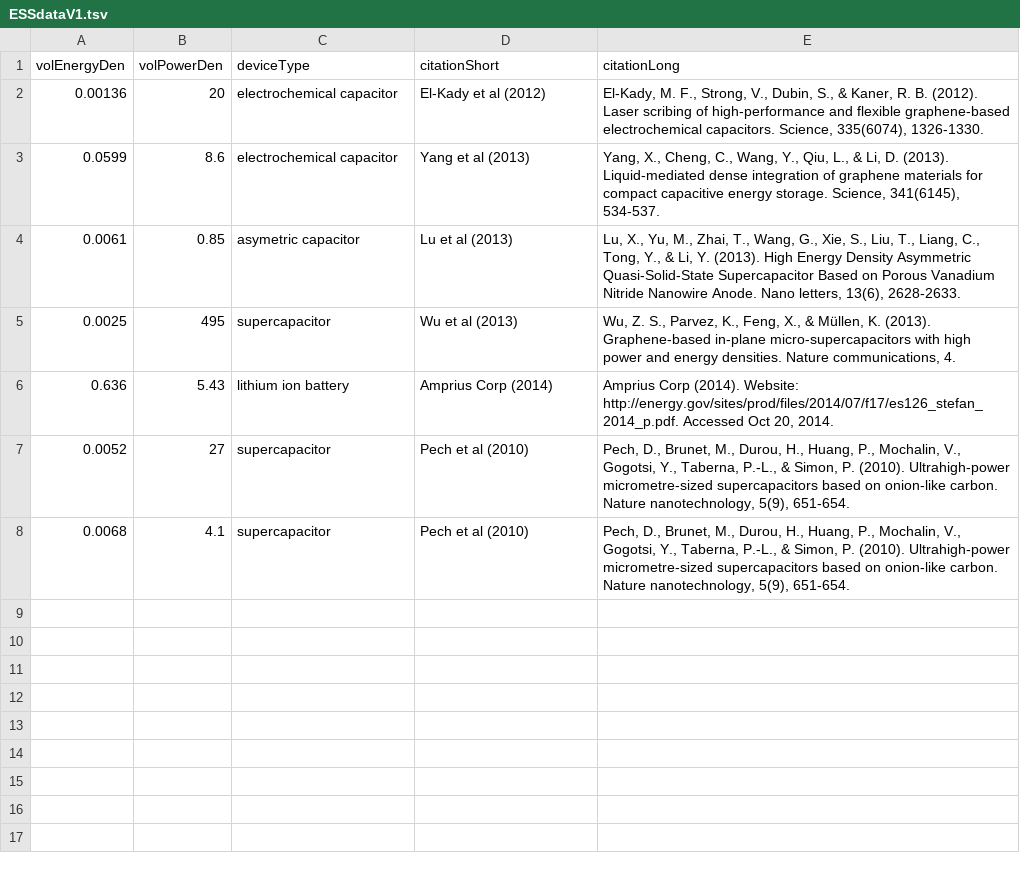
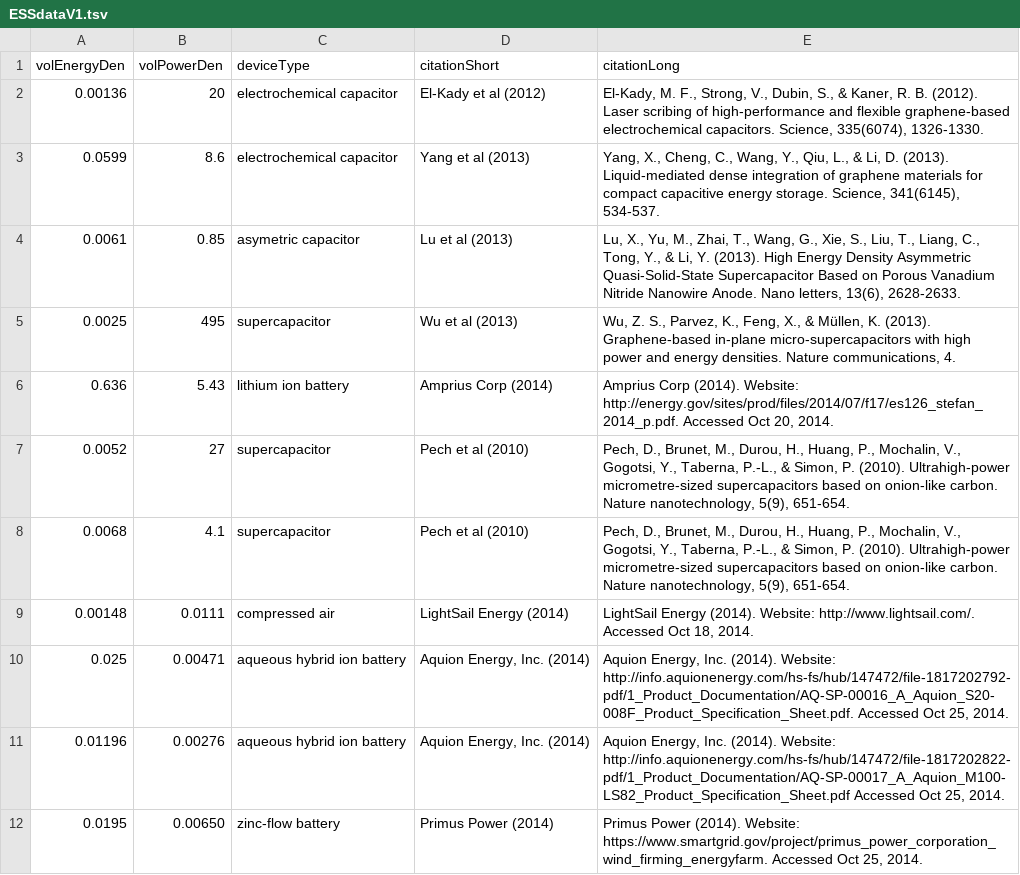
Before and after one commit to whittredge/energystoragestats, a TSV file: public/assets/ESSdataV1.tsv, drawn as a sheet; the diff names each change by its address in the sheet, - before the commit and + after, or states it on an @@ line.

Commit message:
Add a few more data points, change plot background and border styles, add another jumbotron at the bottom of 'Home.'

```diff
--- a/public/assets/ESSdataV1.tsv
+++ b/public/assets/ESSdataV1.tsv
+row 9: 0.00148 | 0.0111 | compressed air | LightSail Energy (2014) | LightSail Energy (2014). Website: http://www.lightsail.com/. Accessed Oct 18, 2014.
+row 10: 0.025 | 0.00471 | aqueous hybrid ion battery | Aquion Energy, Inc. (2014) | Aquion Energy, Inc. (2014). Website: http://info.aquionenergy.com/hs-fs/hub/147472/file-1817202792-pdf/1_Product_Documentation/AQ-SP-00016_A_Aquion_S20-008F_Product_Specification_Sheet.pdf. Accessed Oct 25, 2014.
+row 11: 0.01196 | 0.00276 | aqueous hybrid ion battery | Aquion Energy, Inc. (2014) | Aquion Energy, Inc. (2014). Website: http://info.aquionenergy.com/hs-fs/hub/147472/file-1817202822-pdf/1_Product_Documentation/AQ-SP-00017_A_Aquion_M100-LS82_Product_Specification_Sheet.pdf Accessed Oct 25, 2014.
+row 12: 0.0195 | 0.00650 | zinc-flow battery | Primus Power (2014) | Primus Power (2014). Website: https://www.smartgrid.gov/project/primus_power_corporation_wind_firming_energyfarm. Accessed Oct 25, 2014.
```
Also changed, not shown: 3 other files.
